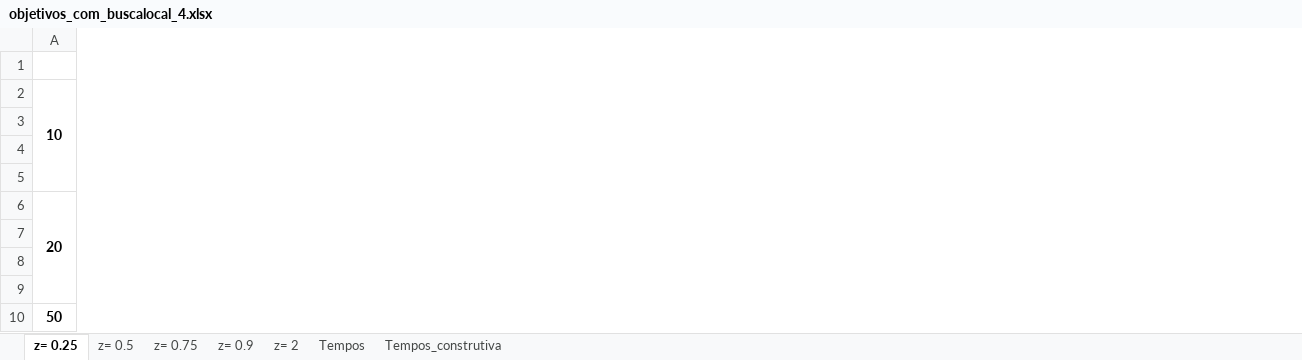
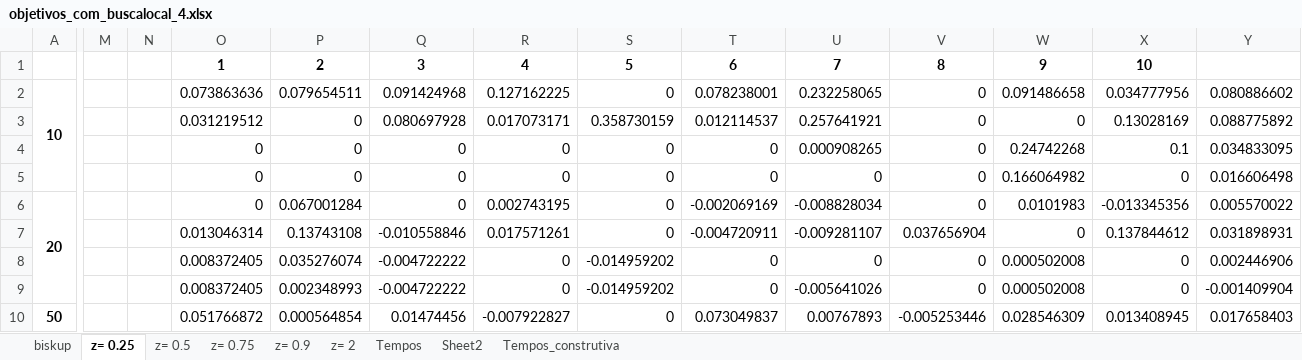
Before and after one commit to lpbiasoto/metaheuristicas, an Excel workbook: objetivos_com_buscalocal_4.xlsx, sheet z= 0.25, drawn as a sheet; only a part is shown, gaps mark what is left out; values as stored, in another font and other column widths than the file's, no borders; the diff names each change by its address in the sheet, - before the commit and + after, or states it on an @@ line.

```diff
--- a/objetivos_com_buscalocal_4.xlsx (sheet z= 0.25)
+++ b/objetivos_com_buscalocal_4.xlsx (sheet z= 0.25)
+sheet tab: biskup
+sheet tab: Sheet2
+column M, empty
+column N, empty
+column O, rows 1-10: 1 | 0.073863636 | 0.031219512 | 0 | 0 | 0 | 0.013046314 | 0.008372405 | 0.008372405 | 0.051766872
+column P, rows 1-10: 2 | 0.079654511 | 0 | 0 | 0 | 0.067001284 | 0.13743108 | 0.035276074 | 0.002348993 | 0.000564854
+column Q, rows 1-10: 3 | 0.091424968 | 0.080697928 | 0 | 0 | 0 | -0.010558846 | -0.004722222 | -0.004722222 | 0.01474456
+column R, rows 1-10: 4 | 0.127162225 | 0.017073171 | 0 | 0 | 0.002743195 | 0.017571261 | 0 | 0 | -0.007922827
+column S, rows 1-10: 5 | 0 | 0.358730159 | 0 | 0 | 0 | 0 | -0.014959202 | -0.014959202 | 0
+column T, rows 1-10: 6 | 0.078238001 | 0.012114537 | 0 | 0 | -0.002069169 | -0.004720911 | 0 | 0 | 0.073049837
+column U, rows 1-10: 7 | 0.232258065 | 0.257641921 | 0.000908265 | 0 | -0.008828034 | -0.009281107 | 0 | -0.005641026 | 0.00767893
+column V, rows 1-10: 8 | 0 | 0 | 0 | 0 | 0 | 0.037656904 | 0 | 0 | -0.005253446
+column W, rows 1-10: 9 | 0.091486658 | 0 | 0.24742268 | 0.166064982 | 0.0101983 | 0 | 0.000502008 | 0.000502008 | 0.028546309
+column X, rows 1-10: 10 | 0.034777956 | 0.13028169 | 0.1 | 0 | -0.013345356 | 0.137844612 | 0 | 0 | 0.013408945
+column Y, rows 2-10: 0.080886602 | 0.088775892 | 0.034833095 | 0.016606498 | 0.005570022 | 0.031898931 | 0.002446906 | -0.001409904 | 0.017658403
```
Also changed, not shown: sheet z= 0.5, sheet z= 0.9, sheet z= 2, sheet z= 0.75, sheet Tempos.
